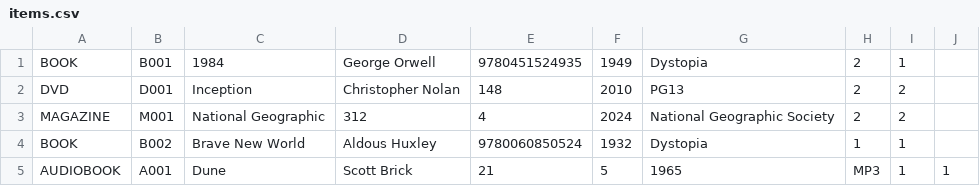
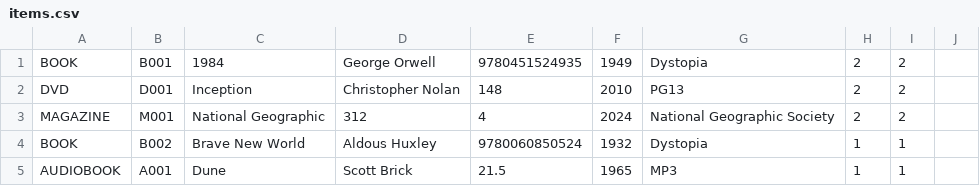
Before and after one commit to julestek/java-project-roulleau-2026, a CSV file: data/items.csv, drawn as a sheet.

```diff
--- a/data/items.csv
+++ b/data/items.csv
@@ -1,2 +1,2 @@
-BOOK,B001,1984,George Orwell,9780451524935,1949,Dystopia,2,1
+BOOK,B001,1984,George Orwell,9780451524935,1949,Dystopia,2,2
 DVD,D001,Inception,Christopher Nolan,148,2010,PG13,2,2
@@ -4,2 +4,2 @@ MAGAZINE,M001,National Geographic,312,4,2024,National Geographic Society,2,2
 BOOK,B002,Brave New World,Aldous Huxley,9780060850524,1932,Dystopia,1,1
-AUDIOBOOK,A001,Dune,Scott Brick,21,5,1965,MP3,1,1
+AUDIOBOOK,A001,Dune,Scott Brick,21.5,1965,MP3,1,1
```
Also changed, not shown: 5 other files.
